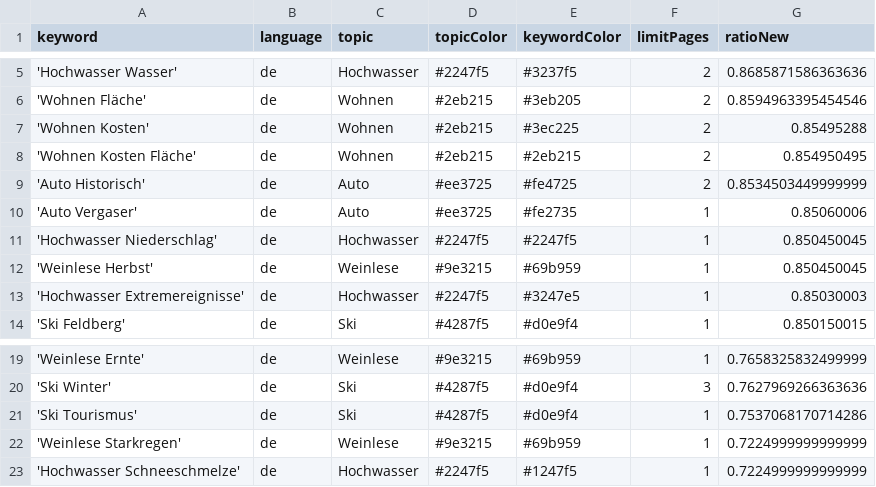
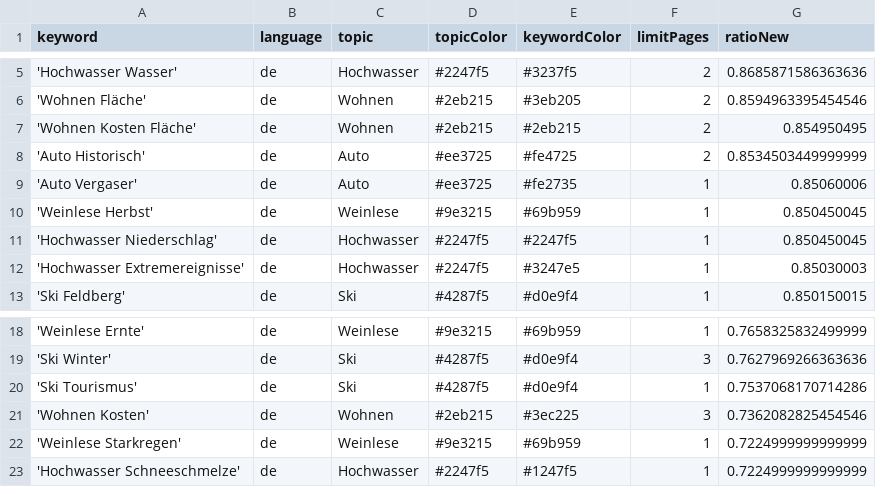
Before and after one commit to LuxiNecel-news/winterIsComing2, a CSV file: keywords.csv, drawn as a sheet; only a part is shown, gaps mark what is left out.

```diff
--- a/keywords.csv
+++ b/keywords.csv
@@ -6,3 +6,2 @@ keyword,language,topic,topicColor,keywordColor,limitPages,ratioNew
 'Wohnen Fläche',de,Wohnen,#2eb215,#3eb205,2,0.8594963395454546
-'Wohnen Kosten',de,Wohnen,#2eb215,#3ec225,2,0.85495288
 'Wohnen Kosten Fläche',de,Wohnen,#2eb215,#2eb215,2,0.854950495
@@ -10,4 +9,4 @@ keyword,language,topic,topicColor,keywordColor,limitPages,ratioNew
 'Auto Vergaser',de,Auto,#ee3725,#fe2735,1,0.85060006
+'Weinlese Herbst',de,Weinlese,#9e3215,#69b959,1,0.850450045
 'Hochwasser Niederschlag',de,Hochwasser,#2247f5,#2247f5,1,0.850450045
-'Weinlese Herbst',de,Weinlese,#9e3215,#69b959,1,0.850450045
 'Hochwasser Extremereignisse',de,Hochwasser,#2247f5,#3247e5,1,0.85030003
@@ -21,2 +20,3 @@ keyword,language,topic,topicColor,keywordColor,limitPages,ratioNew
 'Ski Tourismus',de,Ski,#4287f5,#d0e9f4,1,0.7537068170714286
+'Wohnen Kosten',de,Wohnen,#2eb215,#3ec225,3,0.7362082825454546
 'Weinlese Starkregen',de,Weinlese,#9e3215,#69b959,1,0.7224999999999999
```
Also changed, not shown: csv/news_2022_11.csv.
